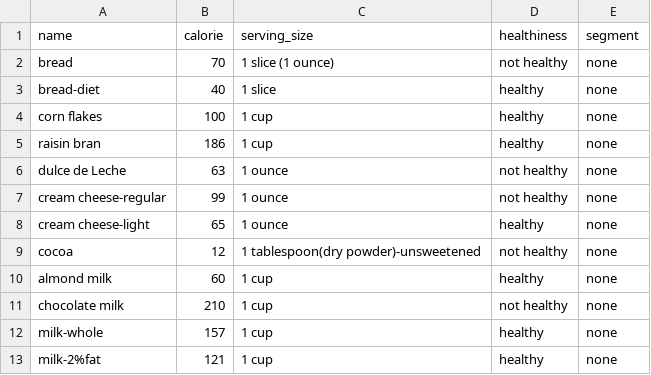
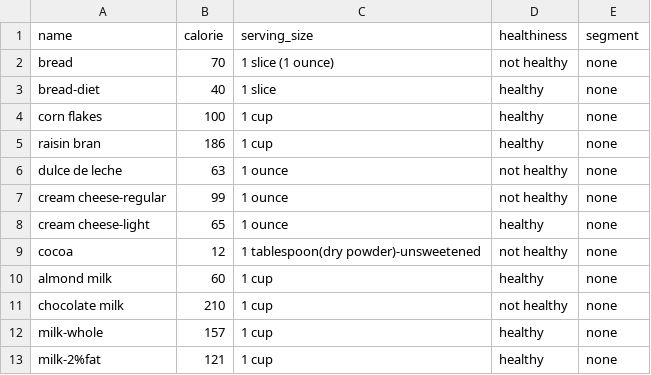
Before and after one commit to FrancoBoni/Nutrition, a CSV file: foodfb.csv, drawn as a sheet; only a part is shown.

Commit message:
Update foodfb.csv
+Cleaner

```diff
--- a/foodfb.csv
+++ b/foodfb.csv
@@ -5,3 +5,3 @@ corn flakes,100,1 cup,healthy,none
 raisin bran,186,1 cup,healthy,none
-dulce de Leche,63,1 ounce,not healthy,none
+dulce de leche,63,1 ounce,not healthy,none
 cream cheese-regular,99,1 ounce,not healthy,none
```
